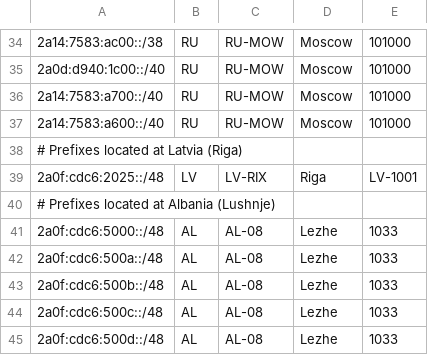
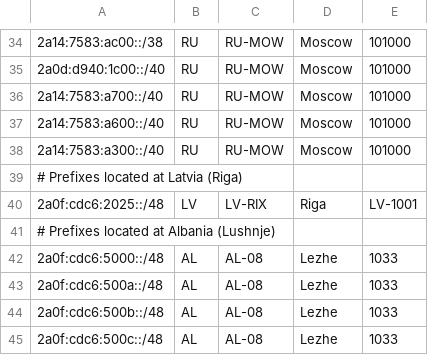
Before and after one commit to DarkReapa/geofeed, a CSV file: geofeed.csv, drawn as a sheet; only a part is shown, gaps mark what is left out; the shorter side is filled out with more unchanged rows; the diff names each change by its address in the sheet, - before the commit and + after, or states it on an @@ line.

Commit message:
Update geofeed.csv

```diff
--- a/geofeed.csv
+++ b/geofeed.csv
+row 38: 2a14:7583:a300::/40 | RU | RU-MOW | Moscow | 101000
```
